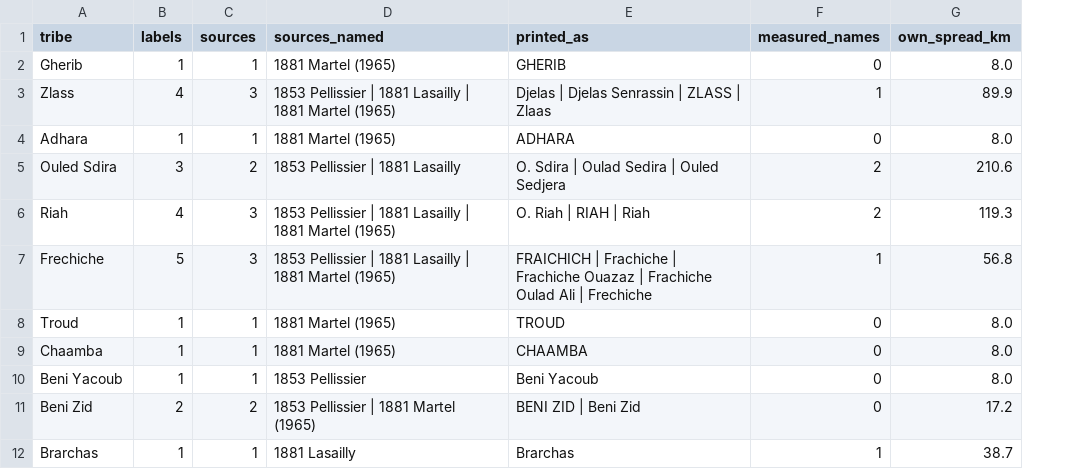
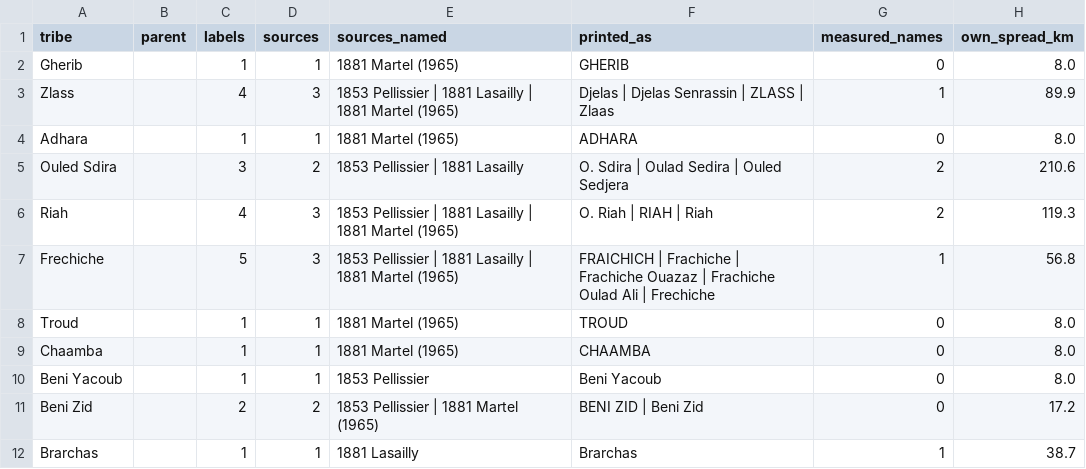
Before and after one commit to MedDhia/MapsTN, a CSV file: data/tribal_spread.csv, drawn as a sheet; only a part is shown; the diff names each change by its address in the sheet, - before the commit and + after, or states it on an @@ line.

```diff
--- a/data/tribal_spread.csv
+++ b/data/tribal_spread.csv
+column B (parent), empty
```
Also changed, not shown: 14 other files.
